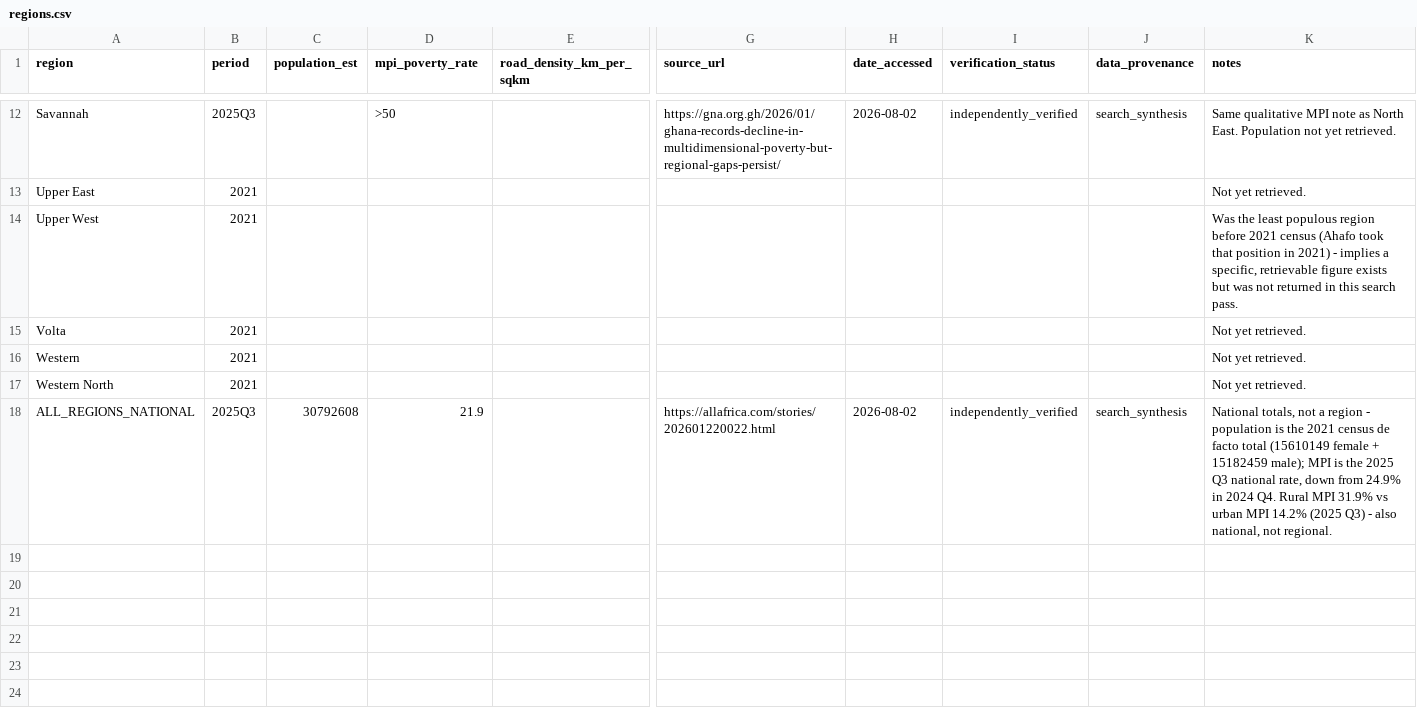
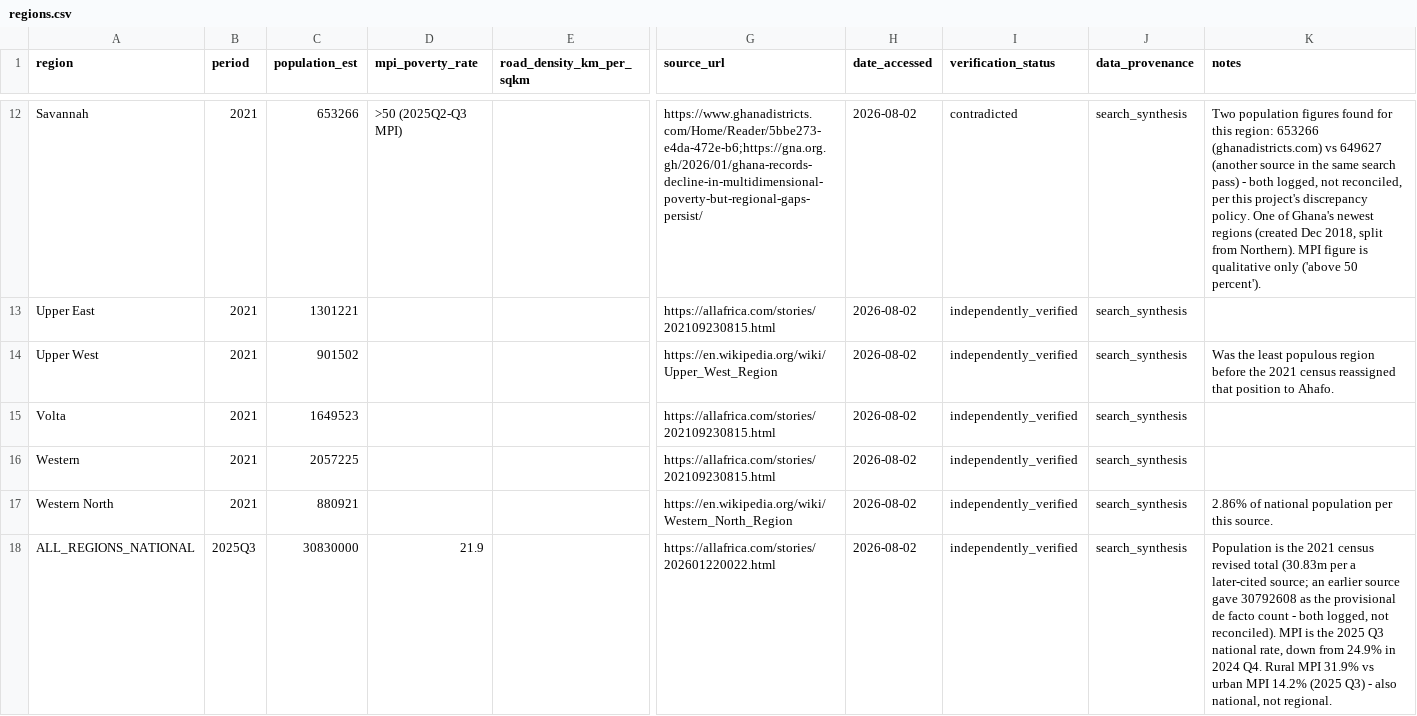
Before and after one commit to FAP-Code/blogpost, a CSV file: projects/ghana_big_push/data/processed/regions.csv, drawn as a sheet; only a part is shown, gaps mark what is left out; the diff covers the shown part only; the diff names each change by its address in the sheet, - before the commit and + after, or states it on an @@ line.

```diff
--- a/projects/ghana_big_push/data/processed/regions.csv
+++ b/projects/ghana_big_push/data/processed/regions.csv
-B12 (period): 2025Q3
+B12 (period): 2021
-C12 (population_est): (empty)
+C12 (population_est): 653266
-D12 (mpi_poverty_rate): >50
+D12 (mpi_poverty_rate): >50 (2025Q2-Q3 MPI)
-G12 (source_url): https://gna.org.gh/2026/01/ghana-records-decline-in-multidimensional-poverty-but-regional-gaps-persist/
+G12 (source_url): https://www.ghanadistricts.com/Home/Reader/5bbe273-e4da-472e-b6;https://gna.org.gh/2026/01/ghana-records-decline-in-multidimensional-poverty-but-regional-gaps-persist/
-I12 (verification_status): independently_verified
+I12 (verification_status): contradicted
-K12 (notes): Same qualitative MPI note as North East. Population not yet retrieved.
+K12 (notes): Two population figures found for this region: 653266 (ghanadistricts.com) vs 649627 (another source in the same search pass) - both logged, not reconciled, per this project's discrepancy policy. One of Ghana's newest regions (created Dec 2018, split from Northern). MPI figure is qualitative only ('above 50 percent').
-C13 (population_est): (empty)
+C13 (population_est): 1301221
-G13 (source_url): (empty)
+G13 (source_url): https://allafrica.com/stories/202109230815.html
-H13:H17 (date_accessed): (empty)
+H13:H17 (date_accessed): 2026-08-02
-I13:I17 (verification_status): (empty)
+I13:I17 (verification_status): independently_verified
-J13:J17 (data_provenance): (empty)
+J13:J17 (data_provenance): search_synthesis
-K13 (notes): Not yet retrieved.
+K13 (notes): (empty)
-C14 (population_est): (empty)
+C14 (population_est): 901502
-G14 (source_url): (empty)
+G14 (source_url): https://en.wikipedia.org/wiki/Upper_West_Region
-K14 (notes): …region before 2021 census (Ahafo took that position in 2021) - implies a specific, retrievable figure exists but was not returned in this search pass.
+K14 (notes): …region before the 2021 census reassigned that position to Ahafo.
-C15 (population_est): (empty)
+C15 (population_est): 1649523
-G15:G16 (source_url): (empty)
+G15:G16 (source_url): https://allafrica.com/stories/202109230815.html
-K15:K16 (notes): Not yet retrieved.
+K15:K16 (notes): (empty)
-C16 (population_est): (empty)
+C16 (population_est): 2057225
-C17 (population_est): (empty)
+C17 (population_est): 880921
-G17 (source_url): (empty)
+G17 (source_url): https://en.wikipedia.org/wiki/Western_North_Region
-K17 (notes): Not yet retrieved.
+K17 (notes): 2.86% of national population per this source.
-C18 (population_est): 30792608
+C18 (population_est): 30830000
-K18 (notes): National totals, not a region - population is the 2021 census de facto total (15610149 female + 15182459 male); MPI is…
+K18 (notes): Population is the 2021 census revised total (30.83m per a later-cited source; an earlier source gave 30792608 as the provisional de facto count - both logged, not reconciled). MPI is…
```
Also changed, not shown: 35 edited cells elsewhere in this file, 9 other files.
